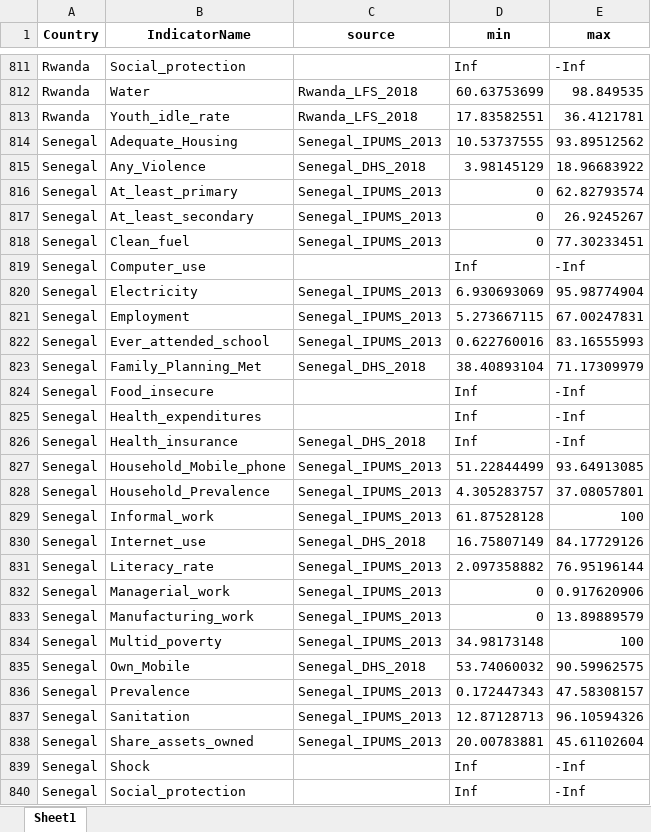
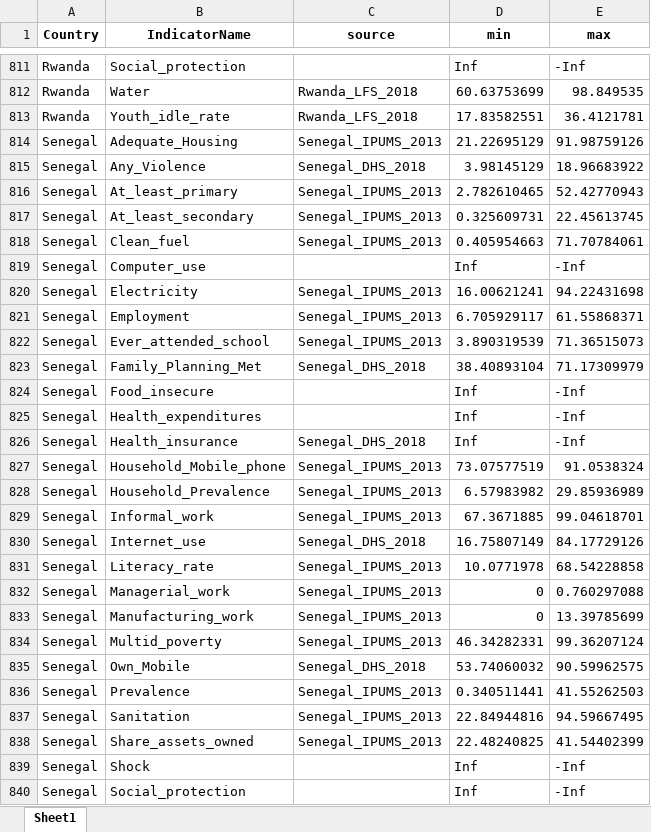
Before and after one commit to bscarp/DDI, an Excel workbook: DS-D files/Static.xlsx, sheet Sheet1, drawn as a sheet; only a part is shown, gaps mark what is left out; values as stored, in another font and other column widths than the file's, no borders; the diff covers the shown part only; the diff names each change by its address in the sheet, - before the commit and + after, or states it on an @@ line.

```diff
--- a/DS-D files/Static.xlsx (sheet Sheet1)
+++ b/DS-D files/Static.xlsx (sheet Sheet1)
-D814 (min): 10.53737555
+D814 (min): 21.22695129
-E814 (max): 93.89512562
+E814 (max): 91.98759126
-D816 (min): 0
+D816 (min): 2.782610465
-E816 (max): 62.82793574
+E816 (max): 52.42770943
-D817 (min): 0
+D817 (min): 0.325609731
-E817 (max): 26.9245267
+E817 (max): 22.45613745
-D818 (min): 0
+D818 (min): 0.405954663
-E818 (max): 77.30233451
+E818 (max): 71.70784061
-D820 (min): 6.930693069
+D820 (min): 16.00621241
-E820 (max): 95.98774904
+E820 (max): 94.22431698
-D821 (min): 5.273667115
+D821 (min): 6.705929117
-E821 (max): 67.00247831
+E821 (max): 61.55868371
-D822 (min): 0.622760016
+D822 (min): 3.890319539
-E822 (max): 83.16555993
+E822 (max): 71.36515073
-D827 (min): 51.22844499
+D827 (min): 73.07577519
-E827 (max): 93.64913085
+E827 (max): 91.0538324
-D828 (min): 4.305283757
+D828 (min): 6.57983982
-E828 (max): 37.08057801
+E828 (max): 29.85936989
-D829 (min): 61.87528128
+D829 (min): 67.3671885
-E829 (max): 100
+E829 (max): 99.04618701
-D831 (min): 2.097358882
+D831 (min): 10.0771978
-E831 (max): 76.95196144
+E831 (max): 68.54228858
-E832 (max): 0.917620906
+E832 (max): 0.760297088
-E833 (max): 13.89889579
+E833 (max): 13.39785699
-D834 (min): 34.98173148
+D834 (min): 46.34282331
-E834 (max): 100
+E834 (max): 99.36207124
-D836 (min): 0.172447343
+D836 (min): 0.340511441
-E836 (max): 47.58308157
+E836 (max): 41.55262503
-D837 (min): 12.87128713
+D837 (min): 22.84944816
-E837 (max): 96.10594326
+E837 (max): 94.59667495
-D838 (min): 20.00783881
+D838 (min): 22.48240825
-E838 (max): 45.61102604
+E838 (max): 41.54402399
```
Also changed, not shown: 72 edited cells elsewhere in this sheet, 3 other files.
